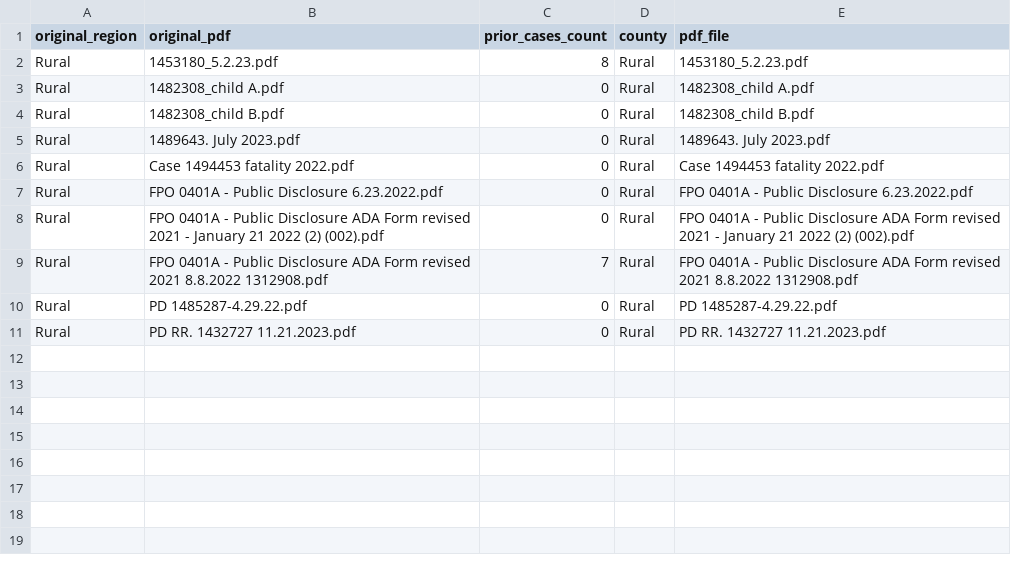
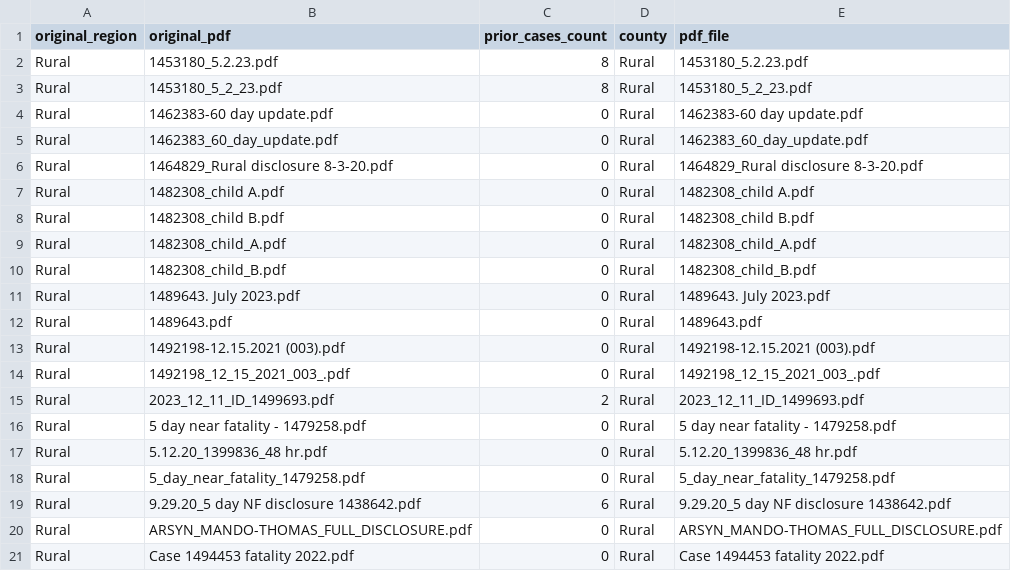
Before and after one commit to kevinkurek/state_of_nv_child_fatalities, a CSV file: output_files/Rural_pdfs_prior_counts.csv, drawn as a sheet; only a part is shown; the shorter side is filled out with more unchanged rows; the diff covers the shown part only.

```diff
--- a/output_files/Rural_pdfs_prior_counts.csv
+++ b/output_files/Rural_pdfs_prior_counts.csv
@@ -2,5 +2,20 @@ original_region,original_pdf,prior_cases_count,county,pdf_file
 Rural,1453180_5.2.23.pdf,8,Rural,1453180_5.2.23.pdf
+Rural,1453180_5_2_23.pdf,8,Rural,1453180_5_2_23.pdf
+Rural,1462383-60 day update.pdf,0,Rural,1462383-60 day update.pdf
+Rural,1462383_60_day_update.pdf,0,Rural,1462383_60_day_update.pdf
+Rural,1464829_Rural disclosure 8-3-20.pdf,0,Rural,1464829_Rural disclosure 8-3-20.pdf
 Rural,1482308_child A.pdf,0,Rural,1482308_child A.pdf
 Rural,1482308_child B.pdf,0,Rural,1482308_child B.pdf
+Rural,1482308_child_A.pdf,0,Rural,1482308_child_A.pdf
+Rural,1482308_child_B.pdf,0,Rural,1482308_child_B.pdf
 Rural,1489643. July 2023.pdf,0,Rural,1489643. July 2023.pdf
+Rural,1489643.pdf,0,Rural,1489643.pdf
+Rural,1492198-12.15.2021 (003).pdf,0,Rural,1492198-12.15.2021 (003).pdf
+Rural,1492198_12_15_2021_003_.pdf,0,Rural,1492198_12_15_2021_003_.pdf
+Rural,2023_12_11_ID_1499693.pdf,2,Rural,2023_12_11_ID_1499693.pdf
+Rural,5 day near fatality - 1479258.pdf,0,Rural,5 day near fatality - 1479258.pdf
+Rural,5.12.20_1399836_48 hr.pdf,0,Rural,5.12.20_1399836_48 hr.pdf
+Rural,5_day_near_fatality_1479258.pdf,0,Rural,5_day_near_fatality_1479258.pdf
+Rural,9.29.20_5 day NF disclosure 1438642.pdf,6,Rural,9.29.20_5 day NF disclosure 1438642.pdf
+Rural,ARSYN_MANDO-THOMAS_FULL_DISCLOSURE.pdf,0,Rural,ARSYN_MANDO-THOMAS_FULL_DISCLOSURE.pdf
 Rural,Case  1494453 fatality  2022.pdf,0,Rural,Case  1494453 fatality  2022.pdf
```
Also changed, not shown: 15 added rows elsewhere in this file, 11 other files.
